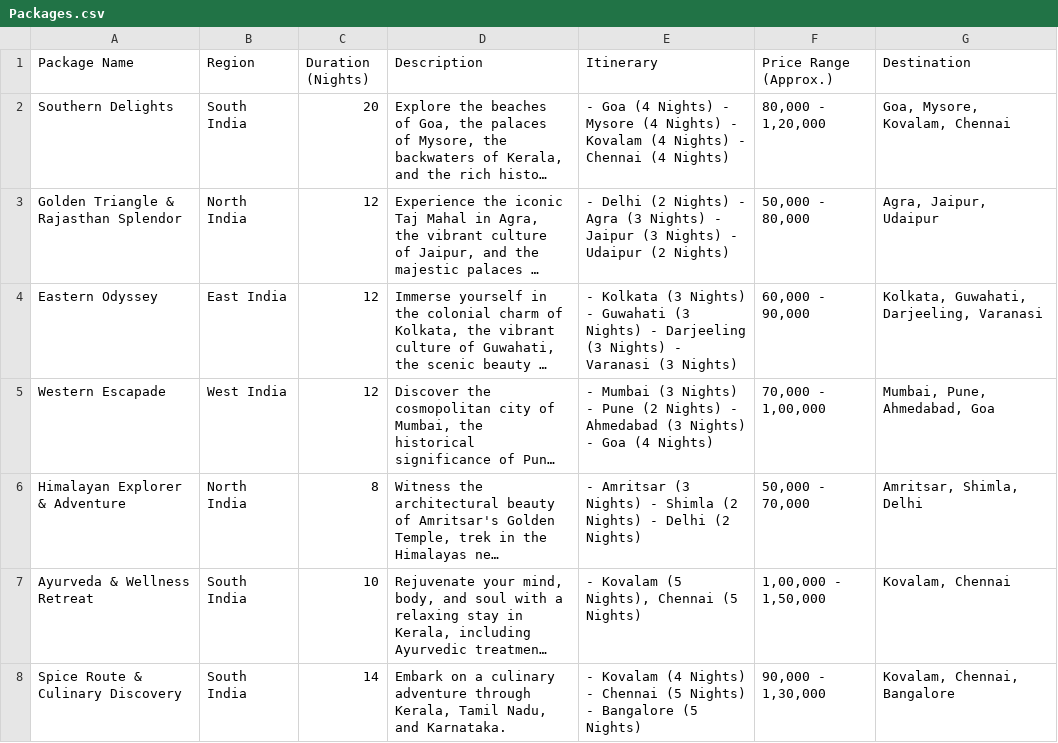
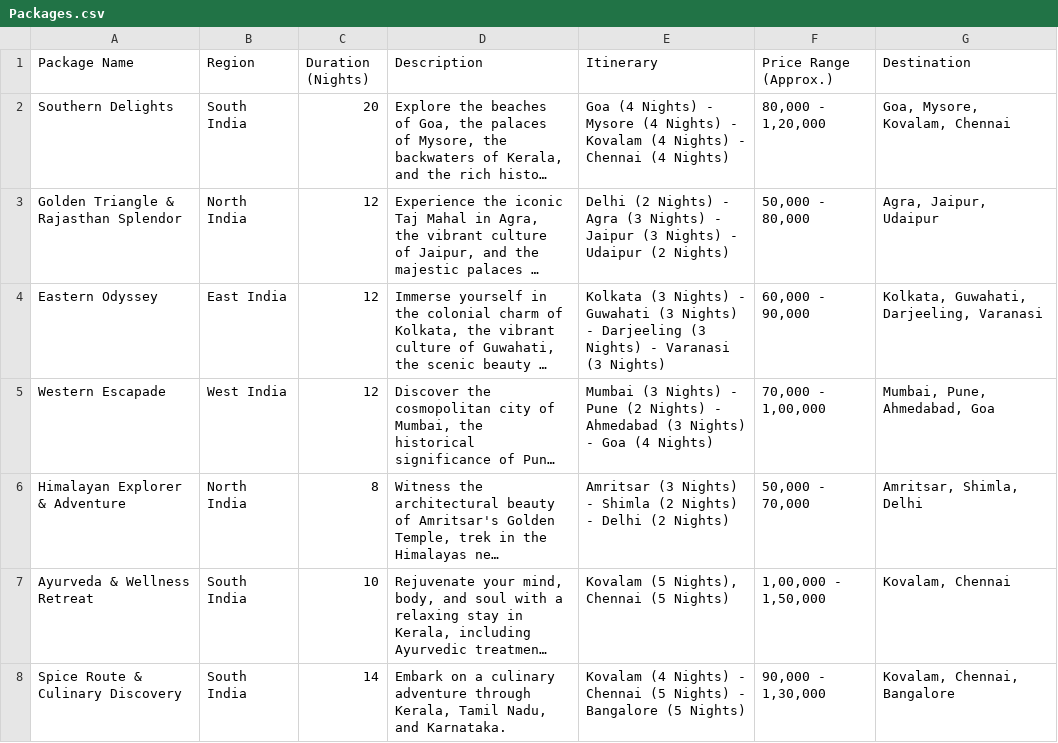
Before and after one commit to AdityaSN31/Tourism-DBMS, a CSV file: Packages.csv, drawn as a sheet; long unchanged cells end in …; the diff names each change by its address in the sheet, - before the commit and + after, or states it on an @@ line.

Commit message:
Update Packages.csv

```diff
--- a/Packages.csv
+++ b/Packages.csv
-E2 (Itinerary): - Goa (4…
+E2 (Itinerary): Goa (4…
-E3 (Itinerary): - Delhi (2…
+E3 (Itinerary): Delhi (2…
-E4 (Itinerary): - Kolkata (3…
+E4 (Itinerary): Kolkata (3…
-E5 (Itinerary): - Mumbai (3…
+E5 (Itinerary): Mumbai (3…
-E6 (Itinerary): - Amritsar (3…
+E6 (Itinerary): Amritsar (3…
-E7 (Itinerary): - Kovalam (5 Nights), Chennai (5 Nights)
+E7 (Itinerary): Kovalam (5 Nights), Chennai (5 Nights)
-E8 (Itinerary): - Kovalam (4…
+E8 (Itinerary): Kovalam (4…
```
